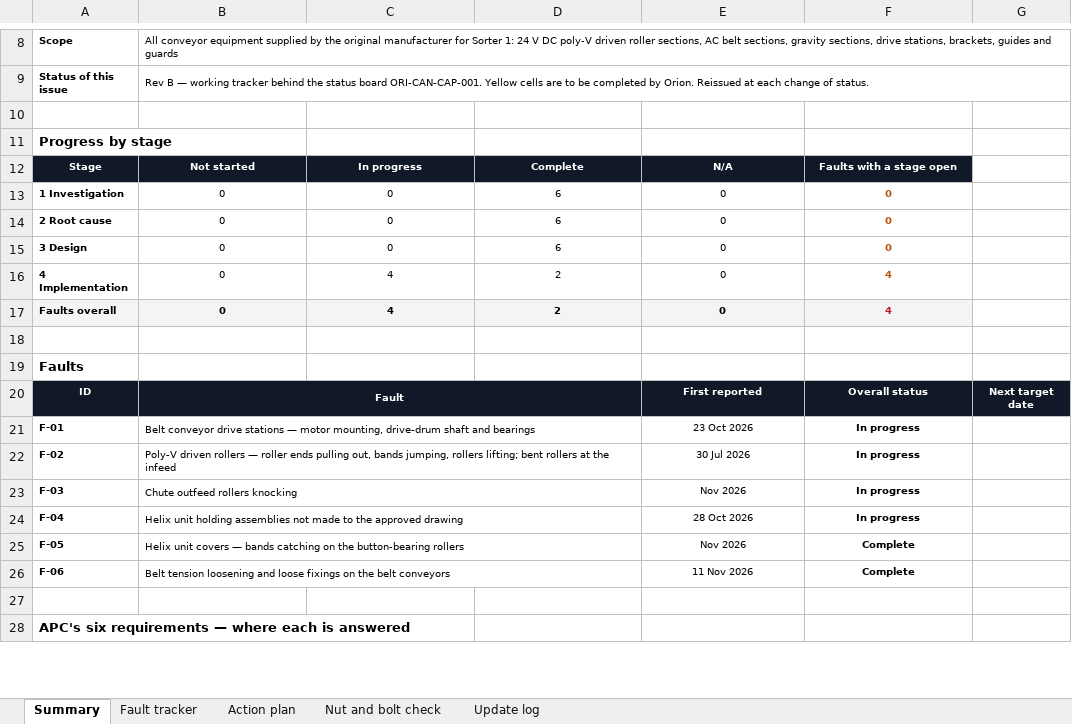
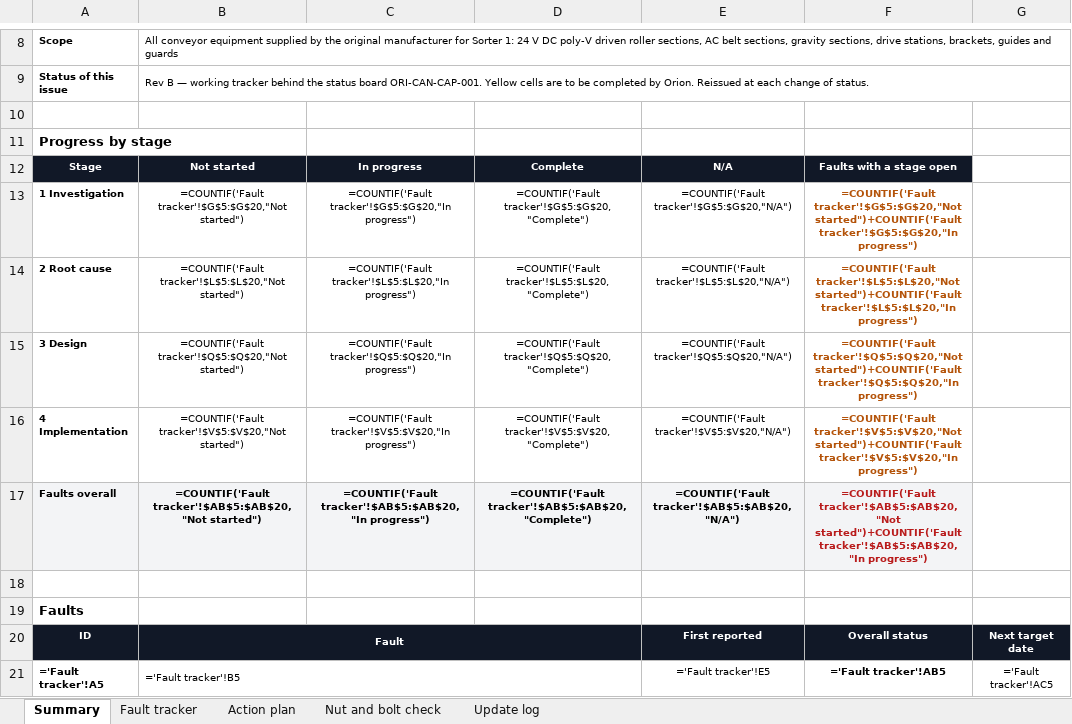
Before and after one commit to dannygrigg/orion-final-1605, an Excel workbook: share/apc-sorter1-cap/tracker.xlsx, sheet Summary, drawn as a sheet; only a part is shown, gaps mark what is left out; the shorter side is filled out with more unchanged rows; values as stored, in another font and other column widths than the file's, no borders; formulas without a stored value are shown as written; conditional formats not drawn; removed rows and columns are numbered as before the commit, all else as after; the diff covers the shown part only; the diff names each change by its address in the sheet, - before the commit and + after, or states it on an @@ line.

```diff
--- a/share/apc-sorter1-cap/tracker.xlsx (sheet Summary)
+++ b/share/apc-sorter1-cap/tracker.xlsx (sheet Summary)
-B13: 0
+B13: =COUNTIF('Fault tracker'!$G$5:$G$20,"Not started")
-C13: 0
+C13: =COUNTIF('Fault tracker'!$G$5:$G$20,"In progress")
-D13: 6
+D13: =COUNTIF('Fault tracker'!$G$5:$G$20,"Complete")
-E13: 0
+E13: =COUNTIF('Fault tracker'!$G$5:$G$20,"N/A")
-F13: 0
+F13: =COUNTIF('Fault tracker'!$G$5:$G$20,"Not started")+COUNTIF('Fault tracker'!$G$5:$G$20,"In progress")
-B14: 0
+B14: =COUNTIF('Fault tracker'!$L$5:$L$20,"Not started")
-C14: 0
+C14: =COUNTIF('Fault tracker'!$L$5:$L$20,"In progress")
-D14: 6
+D14: =COUNTIF('Fault tracker'!$L$5:$L$20,"Complete")
-E14: 0
+E14: =COUNTIF('Fault tracker'!$L$5:$L$20,"N/A")
-F14: 0
+F14: =COUNTIF('Fault tracker'!$L$5:$L$20,"Not started")+COUNTIF('Fault tracker'!$L$5:$L$20,"In progress")
-B15: 0
+B15: =COUNTIF('Fault tracker'!$Q$5:$Q$20,"Not started")
-C15: 0
+C15: =COUNTIF('Fault tracker'!$Q$5:$Q$20,"In progress")
-D15: 6
+D15: =COUNTIF('Fault tracker'!$Q$5:$Q$20,"Complete")
-E15: 0
+E15: =COUNTIF('Fault tracker'!$Q$5:$Q$20,"N/A")
-F15: 0
+F15: =COUNTIF('Fault tracker'!$Q$5:$Q$20,"Not started")+COUNTIF('Fault tracker'!$Q$5:$Q$20,"In progress")
-B16: 0
+B16: =COUNTIF('Fault tracker'!$V$5:$V$20,"Not started")
-C16: 4
+C16: =COUNTIF('Fault tracker'!$V$5:$V$20,"In progress")
-D16: 2
+D16: =COUNTIF('Fault tracker'!$V$5:$V$20,"Complete")
-E16: 0
+E16: =COUNTIF('Fault tracker'!$V$5:$V$20,"N/A")
-F16: 4
+F16: =COUNTIF('Fault tracker'!$V$5:$V$20,"Not started")+COUNTIF('Fault tracker'!$V$5:$V$20,"In progress")
-B17: 0
+B17: =COUNTIF('Fault tracker'!$AB$5:$AB$20,"Not started")
-C17: 4
+C17: =COUNTIF('Fault tracker'!$AB$5:$AB$20,"In progress")
-D17: 2
+D17: =COUNTIF('Fault tracker'!$AB$5:$AB$20,"Complete")
-E17: 0
+E17: =COUNTIF('Fault tracker'!$AB$5:$AB$20,"N/A")
-F17: 4
+F17: =COUNTIF('Fault tracker'!$AB$5:$AB$20,"Not started")+COUNTIF('Fault tracker'!$AB$5:$AB$20,"In progress")
-row 21: F-01 | Belt conveyor drive stations — motor mounting, drive-drum shaft and bearings |  |  | 23 Oct 2026 | In progress
-row 22: F-02 | Poly-V driven rollers — roller ends pulling out, bands jumping, rollers lifting; bent rollers at the infeed |  |  | 30 Jul 2026 | In progress
-row 23: F-03 | Chute outfeed rollers knocking |  |  | Nov 2026 | In progress
-row 24: F-04 | Helix unit holding assemblies not made to the approved drawing |  |  | 28 Oct 2026 | In progress
-row 25: F-05 | Helix unit covers — bands catching on the button-bearing rollers |  |  | Nov 2026 | Complete
-row 26: F-06 | Belt tension loosening and loose fixings on the belt conveyors |  |  | 11 Nov 2026 | Complete
+row 21: ='Fault tracker'!A5 | ='Fault tracker'!B5 |  |  | ='Fault tracker'!E5 | ='Fault tracker'!AB5 | ='Fault tracker'!AC5
```
Also changed, not shown: 5 added rows and 6 edited cells elsewhere in this sheet, sheet Fault tracker, sheet Action plan, 4 other files.
